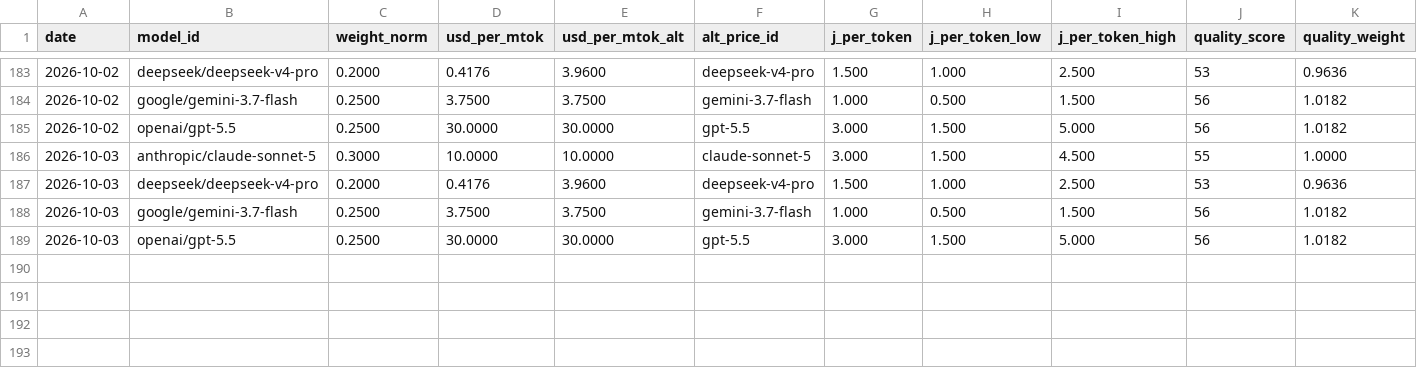
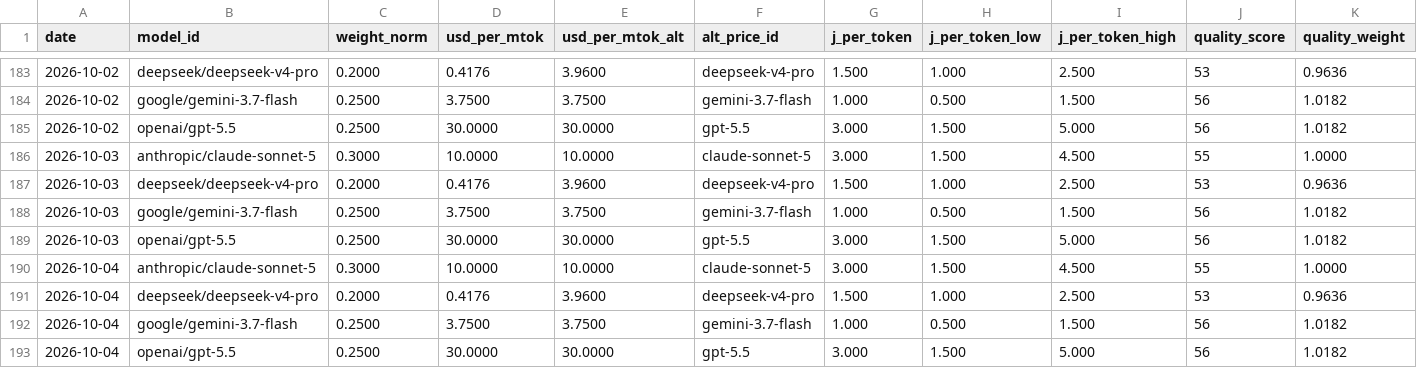
Before and after one commit to tanghuidao/token-parity, a CSV file: docs/basket_detail.csv, drawn as a sheet; only a part is shown, gaps mark what is left out; rows hold the shown columns only; the diff names each change by its address in the sheet, - before the commit and + after, or states it on an @@ line.

```diff
--- a/docs/basket_detail.csv
+++ b/docs/basket_detail.csv
+row 190: 2026-10-04 | anthropic/claude-sonnet-5 | 0.3000 | 10.0000 | 10.0000 | claude-sonnet-5 | 3.000 | 1.500 | 4.500 | 55 | 1.0000
+row 191: 2026-10-04 | deepseek/deepseek-v4-pro | 0.2000 | 0.4176 | 3.9600 | deepseek-v4-pro | 1.500 | 1.000 | 2.500 | 53 | 0.9636
+row 192: 2026-10-04 | google/gemini-3.7-flash | 0.2500 | 3.7500 | 3.7500 | gemini-3.7-flash | 1.000 | 0.500 | 1.500 | 56 | 1.0182
+row 193: 2026-10-04 | openai/gpt-5.5 | 0.2500 | 30.0000 | 30.0000 | gpt-5.5 | 3.000 | 1.500 | 5.000 | 56 | 1.0182
```
Also changed, not shown: basket_detail.csv, docs/parity_series.csv, 5 other files.
